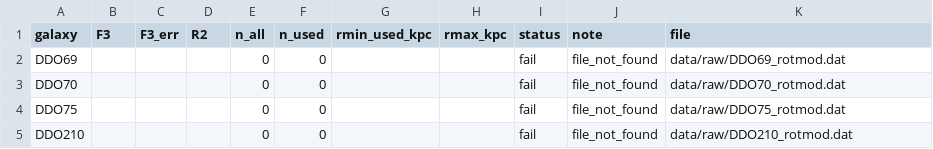
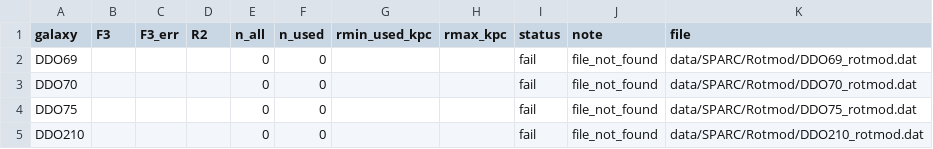
Before and after one commit to sergiocamaramadrid-cyber/Motor-de-Velos-SCM, a CSV file: results/F3_values.csv, drawn as a sheet.

```diff
--- a/results/F3_values.csv
+++ b/results/F3_values.csv
@@ -1,5 +1,5 @@
 galaxy,F3,F3_err,R2,n_all,n_used,rmin_used_kpc,rmax_kpc,status,note,file
-DDO69,,,,0,0,,,fail,file_not_found,data/raw/DDO69_rotmod.dat
-DDO70,,,,0,0,,,fail,file_not_found,data/raw/DDO70_rotmod.dat
-DDO75,,,,0,0,,,fail,file_not_found,data/raw/DDO75_rotmod.dat
-DDO210,,,,0,0,,,fail,file_not_found,data/raw/DDO210_rotmod.dat
+DDO69,,,,0,0,,,fail,file_not_found,data/SPARC/Rotmod/DDO69_rotmod.dat
+DDO70,,,,0,0,,,fail,file_not_found,data/SPARC/Rotmod/DDO70_rotmod.dat
+DDO75,,,,0,0,,,fail,file_not_found,data/SPARC/Rotmod/DDO75_rotmod.dat
+DDO210,,,,0,0,,,fail,file_not_found,data/SPARC/Rotmod/DDO210_rotmod.dat
```
Also changed, not shown: 1 other file.
